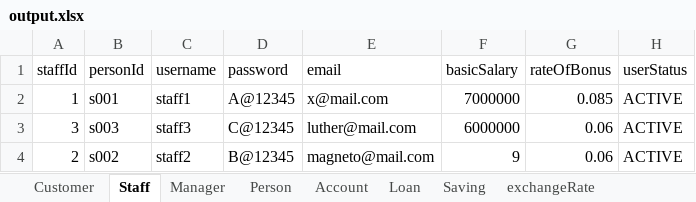
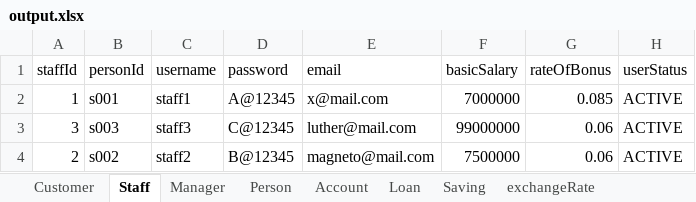
Before and after one commit to nguyenhuybinh2604/nguyenhuybinh2604.github.io, an Excel workbook: java/project-JavaBank/out/production/project-JavaBank/io/output.xlsx, sheet Staff, drawn as a sheet; values as stored, in another font and other column widths than the file's, no borders; the diff names each change by its address in the sheet, - before the commit and + after, or states it on an @@ line.

```diff
--- a/java/project-JavaBank/out/production/project-JavaBank/io/output.xlsx (sheet Staff)
+++ b/java/project-JavaBank/out/production/project-JavaBank/io/output.xlsx (sheet Staff)
-F3 (basicSalary): 6000000
+F3 (basicSalary): 99000000
-F4 (basicSalary): 9
+F4 (basicSalary): 7500000
```
Also changed, not shown: java/project-JavaBank/out/production/project-JavaBank/io/data.xlsx, java/project-JavaBank/src/io/output.xlsx, 21 other files.
